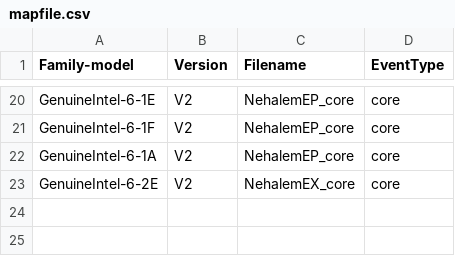
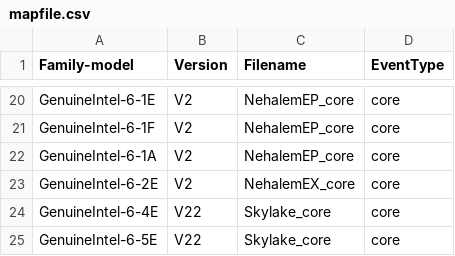
Before and after one commit to kernelorg-mirror/linux_kernel_git_ak_linux-misc, a CSV file: tools/perf/pmu-events/arch/x86/mapfile.csv, drawn as a sheet; only a part is shown, gaps mark what is left out; the diff names each change by its address in the sheet, - before the commit and + after, or states it on an @@ line.

Commit message:
perf, tools: Add Skylake V22 event file
Add a Intel event file for perf.

Signed-off-by: Andi Kleen <ak@linux.intel.com>

```diff
--- a/tools/perf/pmu-events/arch/x86/mapfile.csv
+++ b/tools/perf/pmu-events/arch/x86/mapfile.csv
+row 24: GenuineIntel-6-4E | V22 | Skylake_core | core
+row 25: GenuineIntel-6-5E | V22 | Skylake_core | core
```
Also changed, not shown: 7 other files.
